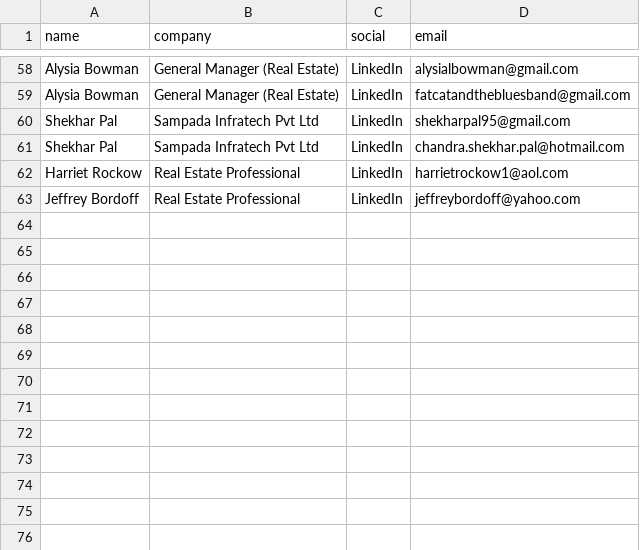
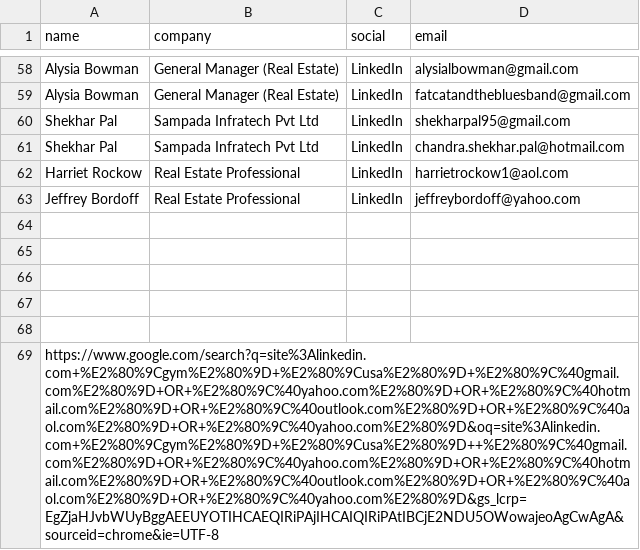
Before and after one commit to SMF-MAINUL/email_sender_engine, a CSV file: lead/retails_usa.csv, drawn as a sheet; only a part is shown, gaps mark what is left out; the diff names each change by its address in the sheet, - before the commit and + after, or states it on an @@ line.

```diff
--- a/lead/retails_usa.csv
+++ b/lead/retails_usa.csv
+row 64: (empty)
+row 65: (empty)
+row 66: (empty)
+row 67: (empty)
+row 68: (empty)
+row 69: https://www.google.com/search?q=site%3Alinkedin.com+%E2%80%9Cgym%E2%80%9D+%E2%80%9Cusa%E2%80%9D+%E2%80%9C%40gmail.com%E2%80%9D+OR+%E2%80%9C%40yahoo.com%E2%80%9D+OR+%E2%80%9C%40hotmail.com%E2%80%9D+OR+%E2%80%9C%40outlook.com%E2%80%9D+OR+%E2%80%9C%40aol.com%E2%80%9D+OR+%E2%80%9C%40yahoo.com%E2%80%9D&oq=site%3Alinkedin.com+%E2%80%9Cgym%E2%80%9D+%E2%80%9Cusa%E2%80%9D++%E2%80%9C%40gmail.com%E2%80%9D+OR+%E2%80%9C%40yahoo.com%E2%80%9D+OR+%E2%80%9C%40hotmail.com%E2%80%9D+OR+%E2%80%9C%40outlook.com%E2%80%9D+OR+%E2%80%9C%40aol.com%E2%80%9D+OR+%E2%80%9C%40yahoo.com%E2%80%9D&gs_lcrp=EgZjaHJvbWUyBggAEEUYOTIHCAEQIRiPAjIHCAIQIRiPAtIBCjE2NDU5OWowajeoAgCwAgA&sourceid=chrome&ie=UTF-8
```
Also changed, not shown: 1 other file.
